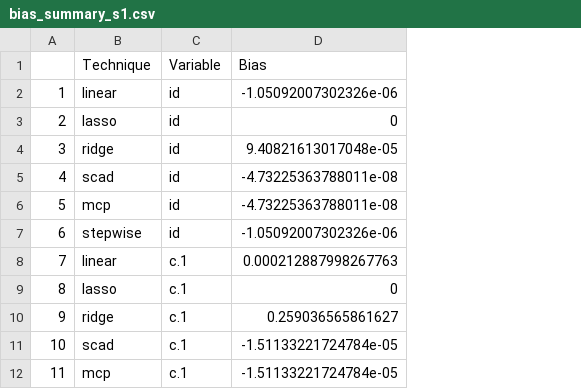
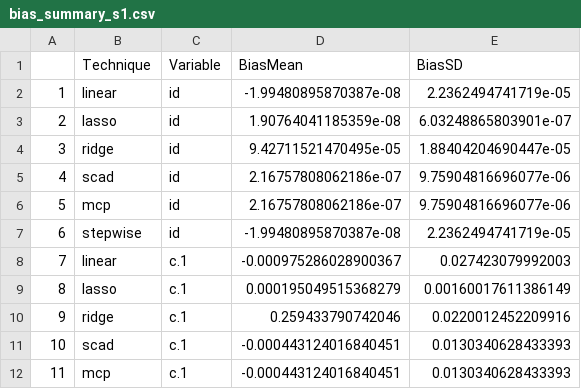
Before and after one commit to RaspberryEmma/Model-Selection-Sim-Study, a CSV file: data/bias_summary_s1.csv, drawn as a sheet; only a part is shown; removed rows and columns are numbered as before the commit, all else as after; the diff names each change by its address in the sheet, - before the commit and + after, or states it on an @@ line.

Commit message:
implemented missingness and improved bias tables

```diff
--- a/data/bias_summary_s1.csv
+++ b/data/bias_summary_s1.csv
-column D (Bias), rows 2-12: -1.05092007302326e-06 | 0 | 9.40821613017048e-05 | -4.73225363788011e-08 | -4.73225363788011e-08 | -1.05092007302326e-06 | 0.000212887998267763 | 0 | 0.259036565861627 | -1.51133221724784e-05 | -1.51133221724784e-05
+column D (BiasMean), rows 2-12: -1.99480895870387e-08 | 1.90764041185359e-08 | 9.42711521470495e-05 | 2.16757808062186e-07 | 2.16757808062186e-07 | -1.99480895870387e-08 | -0.000975286028900367 | 0.000195049515368279 | 0.259433790742046 | -0.000443124016840451 | -0.000443124016840451
+column E (BiasSD), rows 2-12: 2.2362494741719e-05 | 6.03248865803901e-07 | 1.88404204690447e-05 | 9.75904816696077e-06 | 9.75904816696077e-06 | 2.2362494741719e-05 | 0.027423079992003 | 0.00160017611386149 | 0.0220012452209916 | 0.0130340628433393 | 0.0130340628433393
```
Also changed, not shown: data/bias_summary_s2.csv, data/bias_summary_s3.csv, 47 other files.
